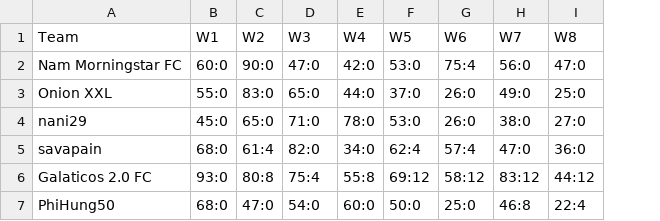
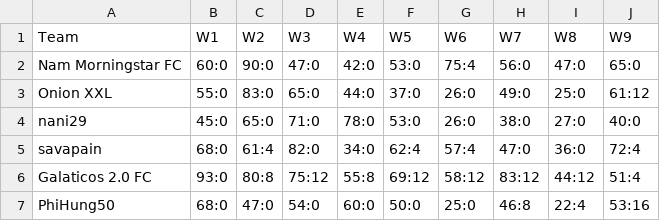
Before and after one commit to dttung79/fantasy2525, a CSV file: 1704871_week.csv, drawn as a sheet; the diff names each change by its address in the sheet, - before the commit and + after, or states it on an @@ line.

```diff
--- a/1704871_week.csv
+++ b/1704871_week.csv
+column J (W9), rows 2-7: 65:0 | 61:12 | 40:0 | 72:4 | 51:4 | 53:16
-D6 (W3): 75:4
+D6 (W3): 75:12
```
Also changed, not shown: 32200_week.csv, 1 other file.
